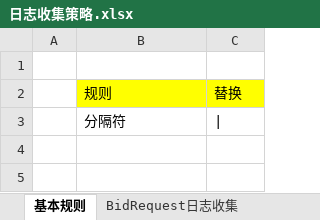
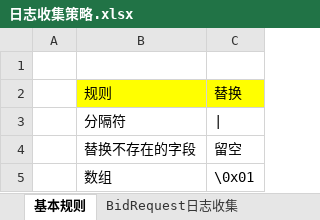
Before and after one commit to madfrog2018/flume-plugins, an Excel workbook: flume-ng-protobuf/日志收集策略.xlsx, sheet 基本规则, drawn as a sheet; values as stored, in another font and other column widths than the file's, no borders; the diff names each change by its address in the sheet, - before the commit and + after, or states it on an @@ line.

```diff
--- a/flume-ng-protobuf/日志收集策略.xlsx (sheet 基本规则)
+++ b/flume-ng-protobuf/日志收集策略.xlsx (sheet 基本规则)
+row 4:  | 替换不存在的字段 | 留空
+row 5:  | 数组 | \0x01
```
Also changed, not shown: sheet BidRequest日志收集, 3 other files.
